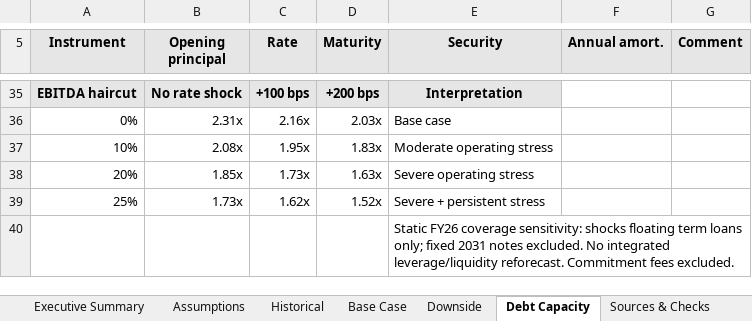
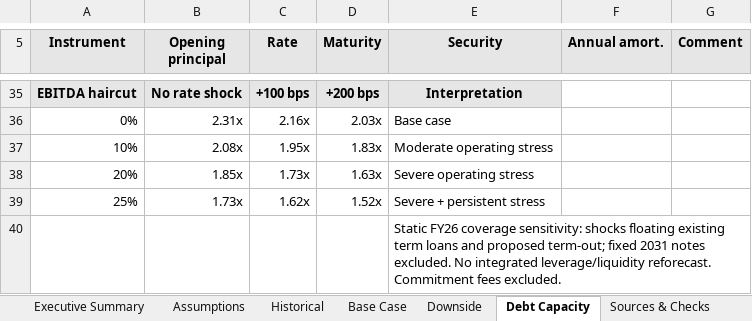
Before and after one commit to onestepc10ser/morrisons-leveraged-finance-analysis, an Excel workbook: model/Morrisons_Leveraged_Finance_Model.xlsx, sheet Debt Capacity, drawn as a sheet; only a part is shown, gaps mark what is left out; values as stored, in another font and other column widths than the file's, no borders; conditional formats not drawn; the diff names each change by its address in the sheet, - before the commit and + after, or states it on an @@ line.

Commit message:
Correct rate sensitivity scope in lender model

```diff
--- a/model/Morrisons_Leveraged_Finance_Model.xlsx (sheet Debt Capacity)
+++ b/model/Morrisons_Leveraged_Finance_Model.xlsx (sheet Debt Capacity)
-E40 (Security): …shocks floating term loans only; fixed 2031…
+E40 (Security): …shocks floating existing term loans and proposed term-out; fixed 2031…
```
Also changed, not shown: sheet Sources & Checks, charts or pictures.
